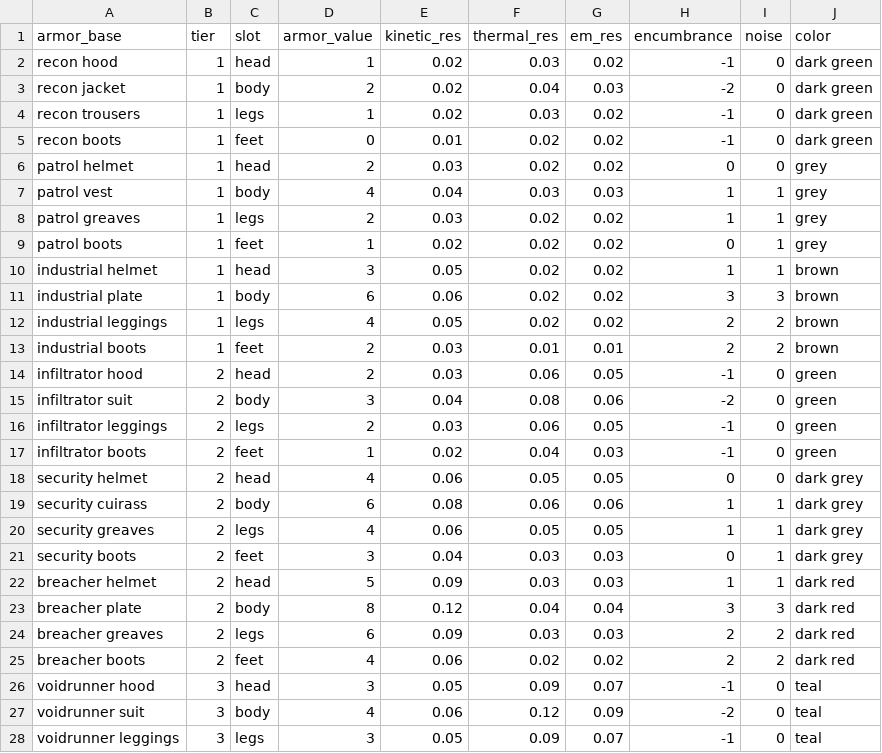
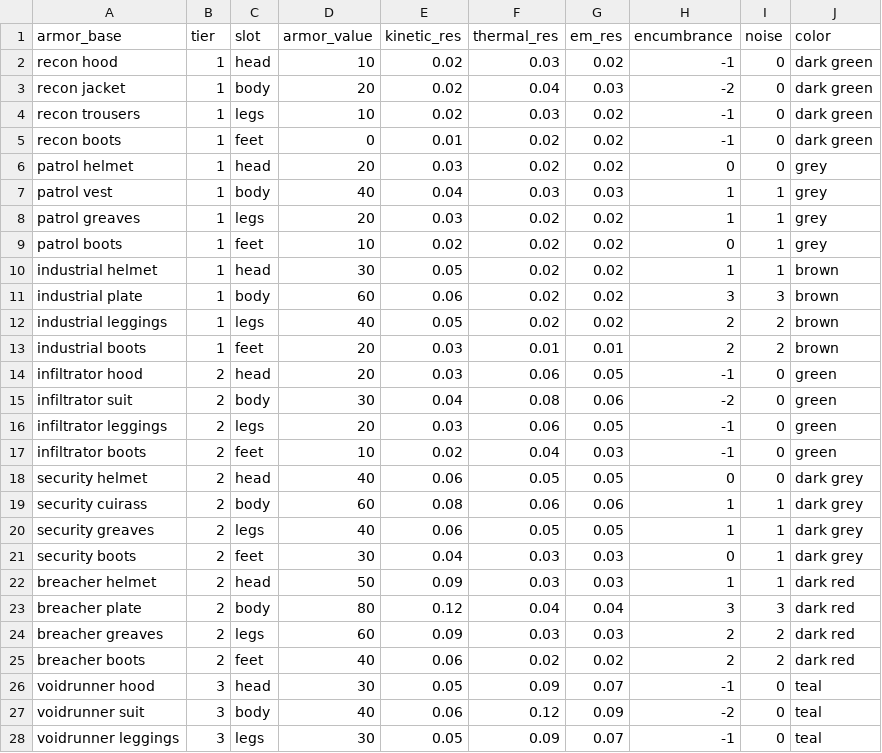
Before and after one commit to jeanmerlet/scirogue, a TSV file: src/game/data/armor.tsv, drawn as a sheet; only a part is shown; the diff covers the shown part only.

Commit message:
scale flat armor values

```diff
--- a/src/game/data/armor.tsv
+++ b/src/game/data/armor.tsv
@@ -1,28 +1,28 @@
 armor_base	tier	slot	armor_value	kinetic_res	thermal_res	em_res	encumbrance	noise	color
-recon hood	1	head	1	0.02	0.03	0.02	-1	0	dark green
-recon jacket	1	body	2	0.02	0.04	0.03	-2	0	dark green
-recon trousers	1	legs	1	0.02	0.03	0.02	-1	0	dark green
+recon hood	1	head	10	0.02	0.03	0.02	-1	0	dark green
+recon jacket	1	body	20	0.02	0.04	0.03	-2	0	dark green
+recon trousers	1	legs	10	0.02	0.03	0.02	-1	0	dark green
 recon boots	1	feet	0	0.01	0.02	0.02	-1	0	dark green
-patrol helmet	1	head	2	0.03	0.02	0.02	0	0	grey
-patrol vest	1	body	4	0.04	0.03	0.03	1	1	grey
-patrol greaves	1	legs	2	0.03	0.02	0.02	1	1	grey
-patrol boots	1	feet	1	0.02	0.02	0.02	0	1	grey
-industrial helmet	1	head	3	0.05	0.02	0.02	1	1	brown
-industrial plate	1	body	6	0.06	0.02	0.02	3	3	brown
-industrial leggings	1	legs	4	0.05	0.02	0.02	2	2	brown
-industrial boots	1	feet	2	0.03	0.01	0.01	2	2	brown
-infiltrator hood	2	head	2	0.03	0.06	0.05	-1	0	green
-infiltrator suit	2	body	3	0.04	0.08	0.06	-2	0	green
-infiltrator leggings	2	legs	2	0.03	0.06	0.05	-1	0	green
-infiltrator boots	2	feet	1	0.02	0.04	0.03	-1	0	green
-security helmet	2	head	4	0.06	0.05	0.05	0	0	dark grey
-security cuirass	2	body	6	0.08	0.06	0.06	1	1	dark grey
-security greaves	2	legs	4	0.06	0.05	0.05	1	1	dark grey
-security boots	2	feet	3	0.04	0.03	0.03	0	1	dark grey
-breacher helmet	2	head	5	0.09	0.03	0.03	1	1	dark red
-breacher plate	2	body	8	0.12	0.04	0.04	3	3	dark red
-breacher greaves	2	legs	6	0.09	0.03	0.03	2	2	dark red
-breacher boots	2	feet	4	0.06	0.02	0.02	2	2	dark red
-voidrunner hood	3	head	3	0.05	0.09	0.07	-1	0	teal
-voidrunner suit	3	body	4	0.06	0.12	0.09	-2	0	teal
-voidrunner leggings	3	legs	3	0.05	0.09	0.07	-1	0	teal
+patrol helmet	1	head	20	0.03	0.02	0.02	0	0	grey
+patrol vest	1	body	40	0.04	0.03	0.03	1	1	grey
+patrol greaves	1	legs	20	0.03	0.02	0.02	1	1	grey
+patrol boots	1	feet	10	0.02	0.02	0.02	0	1	grey
+industrial helmet	1	head	30	0.05	0.02	0.02	1	1	brown
+industrial plate	1	body	60	0.06	0.02	0.02	3	3	brown
+industrial leggings	1	legs	40	0.05	0.02	0.02	2	2	brown
+industrial boots	1	feet	20	0.03	0.01	0.01	2	2	brown
+infiltrator hood	2	head	20	0.03	0.06	0.05	-1	0	green
+infiltrator suit	2	body	30	0.04	0.08	0.06	-2	0	green
+infiltrator leggings	2	legs	20	0.03	0.06	0.05	-1	0	green
+infiltrator boots	2	feet	10	0.02	0.04	0.03	-1	0	green
+security helmet	2	head	40	0.06	0.05	0.05	0	0	dark grey
+security cuirass	2	body	60	0.08	0.06	0.06	1	1	dark grey
+security greaves	2	legs	40	0.06	0.05	0.05	1	1	dark grey
+security boots	2	feet	30	0.04	0.03	0.03	0	1	dark grey
+breacher helmet	2	head	50	0.09	0.03	0.03	1	1	dark red
+breacher plate	2	body	80	0.12	0.04	0.04	3	3	dark red
+breacher greaves	2	legs	60	0.09	0.03	0.03	2	2	dark red
+breacher boots	2	feet	40	0.06	0.02	0.02	2	2	dark red
+voidrunner hood	3	head	30	0.05	0.09	0.07	-1	0	teal
+voidrunner suit	3	body	40	0.06	0.12	0.09	-2	0	teal
+voidrunner leggings	3	legs	30	0.05	0.09	0.07	-1	0	teal
```
Also changed, not shown: 21 edited cells elsewhere in this file.
